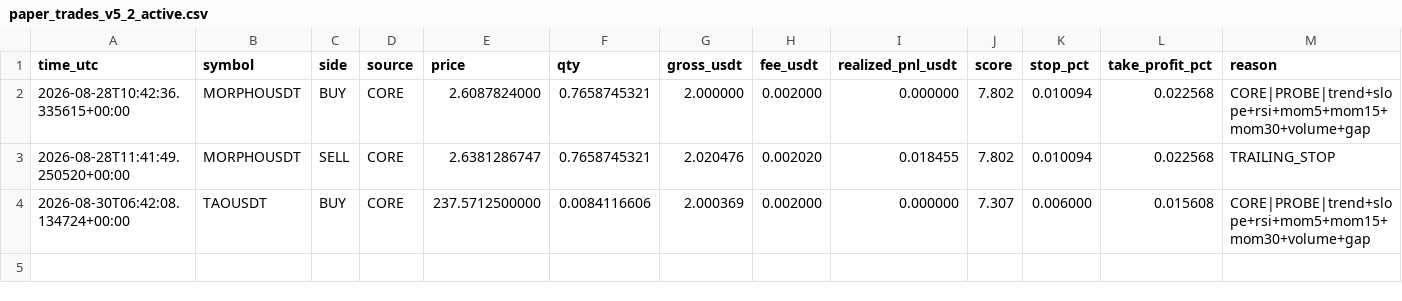
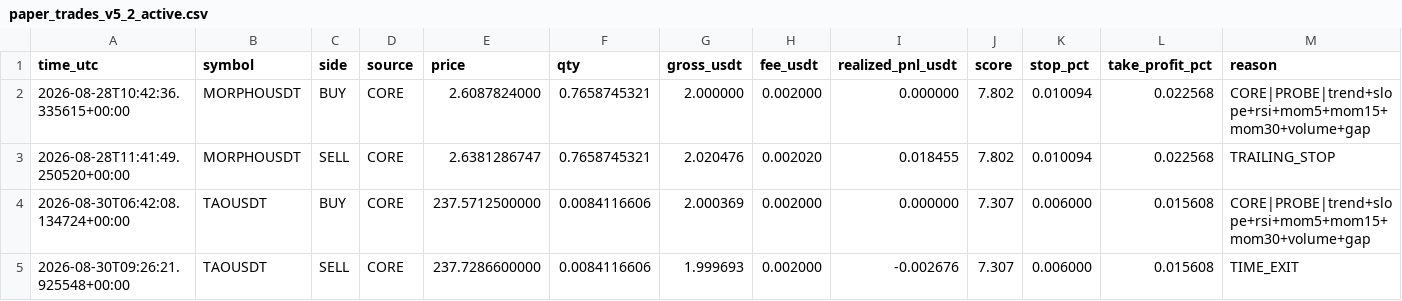
Before and after one commit to mrmatinbolandnazar-web/crypto-paper-bot, a CSV file: vps_reports/paper_trades_v5_2_active.csv, drawn as a sheet.

```diff
--- a/vps_reports/paper_trades_v5_2_active.csv
+++ b/vps_reports/paper_trades_v5_2_active.csv
@@ -4 +4,2 @@ time_utc,symbol,side,source,price,qty,gross_usdt,fee_usdt,realized_pnl_usdt,scor
 2026-08-30T06:42:08.134724+00:00,TAOUSDT,BUY,CORE,237.5712500000,0.0084116606,2.000369,0.002000,0.000000,7.307,0.006000,0.015608,CORE|PROBE|trend+slope+rsi+mom5+mom15+mom30+volume+gap
+2026-08-30T09:26:21.925548+00:00,TAOUSDT,SELL,CORE,237.7286600000,0.0084116606,1.999693,0.002000,-0.002676,7.307,0.006000,0.015608,TIME_EXIT
```
Also changed, not shown: vps_reports/news_shadow_v5_4.csv, 7 other files.
